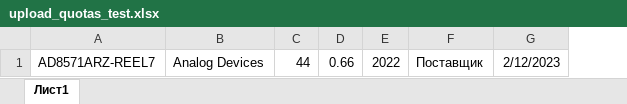
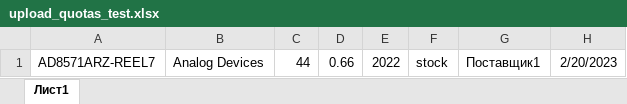
Before and after one commit to 228lebron/MyMAN, an Excel workbook: partmanager/upload_quotas_test.xlsx, sheet Лист1, drawn as a sheet; values as stored, in another font and other column widths than the file's, no borders; removed rows and columns are numbered as before the commit, all else as after; the diff names each change by its address in the sheet, - before the commit and + after, or states it on an @@ line.

```diff
--- a/partmanager/upload_quotas_test.xlsx (sheet Лист1)
+++ b/partmanager/upload_quotas_test.xlsx (sheet Лист1)
-column F, row 1: Поставщик
-column G, row 1: 2/12/2023
+column F, row 1: stock
+column G, row 1: Поставщик1
+column H, row 1: 2/20/2023
```
Also changed, not shown: 14 other files.
